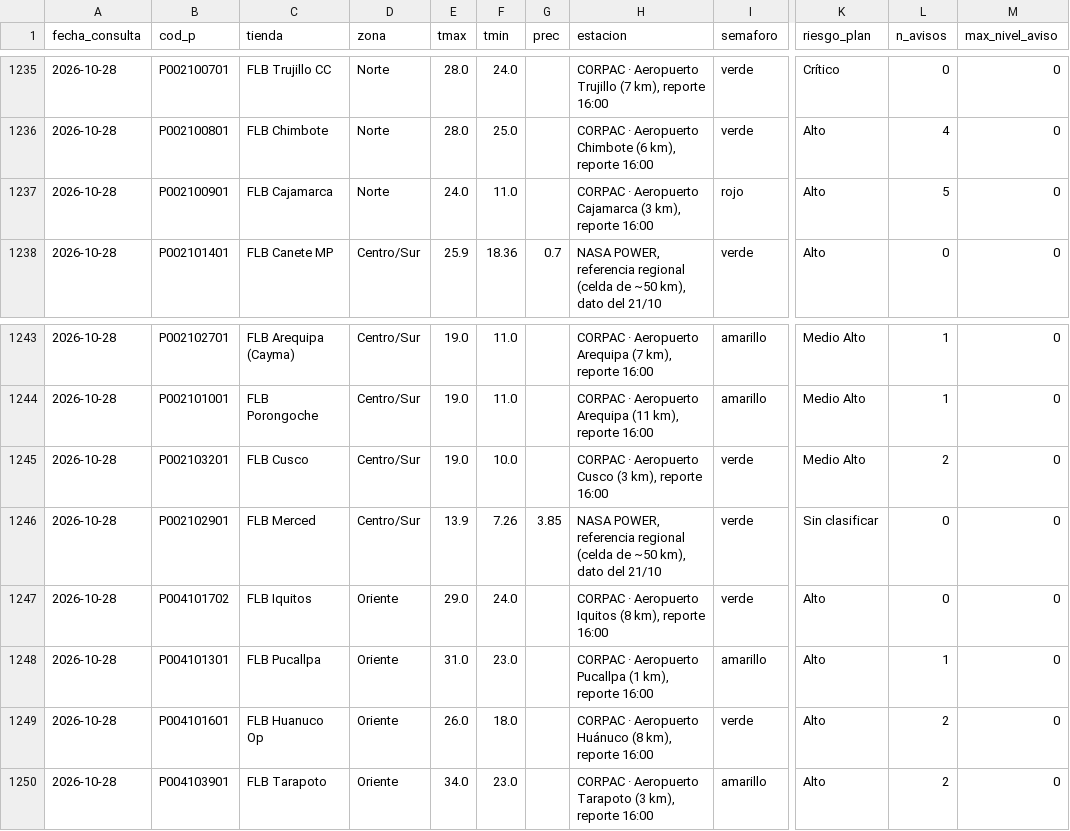
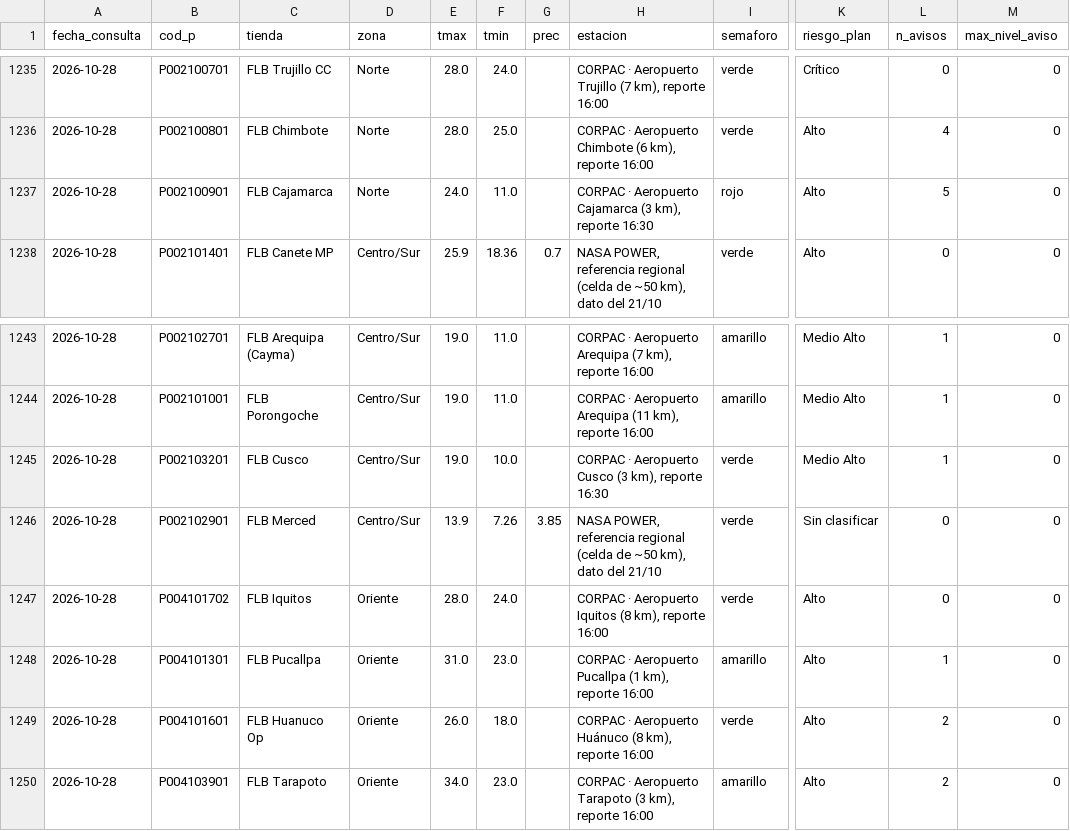
Before and after one commit to rodrigo51200-tech/monitor-fen, a CSV file: historial/clima_tiendas.csv, drawn as a sheet; only a part is shown, gaps mark what is left out; the diff names each change by its address in the sheet, - before the commit and + after, or states it on an @@ line.

```diff
--- a/historial/clima_tiendas.csv
+++ b/historial/clima_tiendas.csv
-H1237 (estacion): …km), reporte 16:00
+H1237 (estacion): …km), reporte 16:30
-H1245 (estacion): …km), reporte 16:00
+H1245 (estacion): …km), reporte 16:30
-L1245 (n_avisos): 2
+L1245 (n_avisos): 1
-E1247 (tmax): 29.0
+E1247 (tmax): 28.0
```
Also changed, not shown: 5 other files.
